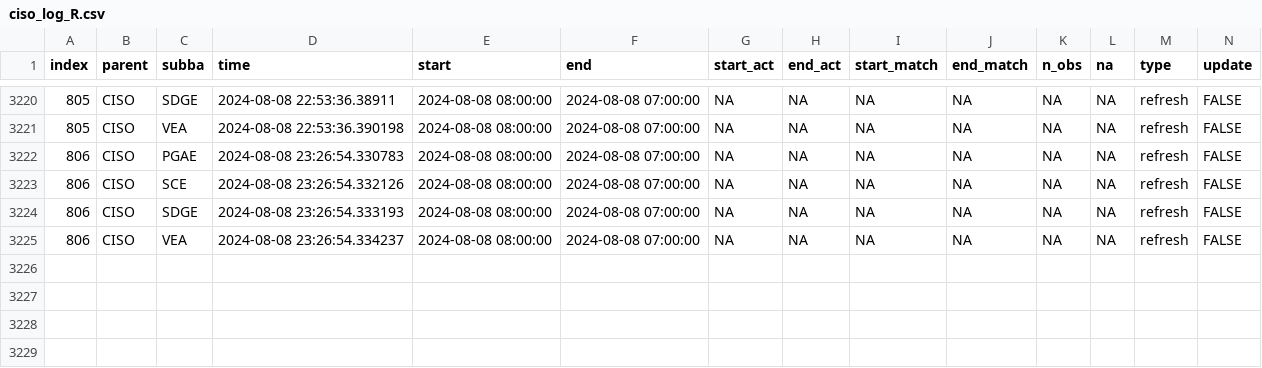
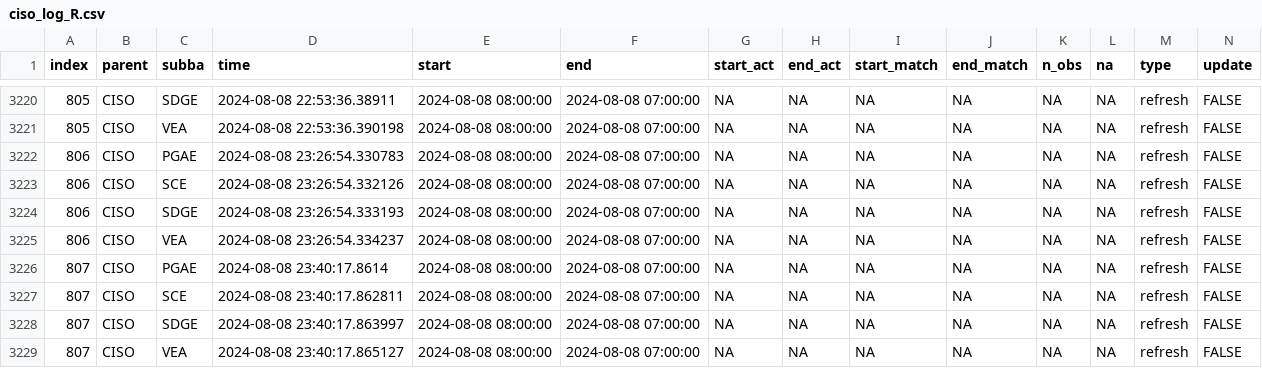
Before and after one commit to laughing-train/fantastic-octo-spork, a CSV file: metadata/ciso_log_R.csv, drawn as a sheet; only a part is shown, gaps mark what is left out; rows hold the shown columns only; the diff names each change by its address in the sheet, - before the commit and + after, or states it on an @@ line.

Commit message:
Auto update of the data

```diff
--- a/metadata/ciso_log_R.csv
+++ b/metadata/ciso_log_R.csv
+row 3226: 807 | CISO | PGAE | 2024-08-08 23:40:17.8614 | 2024-08-08 08:00:00 | 2024-08-08 07:00:00 | NA | NA | NA | NA | NA | NA | refresh | FALSE
+row 3227: 807 | CISO | SCE | 2024-08-08 23:40:17.862811 | 2024-08-08 08:00:00 | 2024-08-08 07:00:00 | NA | NA | NA | NA | NA | NA | refresh | FALSE
+row 3228: 807 | CISO | SDGE | 2024-08-08 23:40:17.863997 | 2024-08-08 08:00:00 | 2024-08-08 07:00:00 | NA | NA | NA | NA | NA | NA | refresh | FALSE
+row 3229: 807 | CISO | VEA | 2024-08-08 23:40:17.865127 | 2024-08-08 08:00:00 | 2024-08-08 07:00:00 | NA | NA | NA | NA | NA | NA | refresh | FALSE
```
Also changed, not shown: 1 other file.
